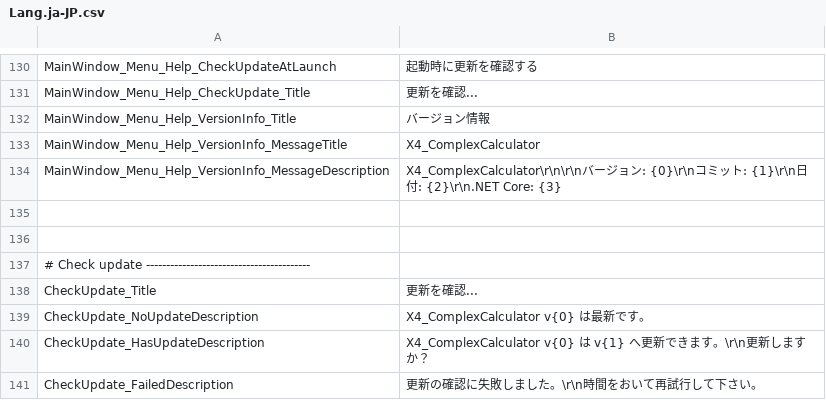
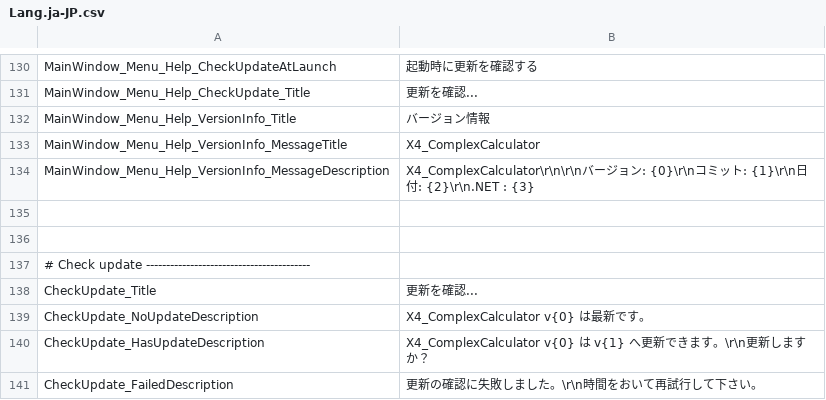
Before and after one commit to Ocelot1210/X4_ComplexCalculator, a CSV file: X4_ComplexCalculator/Localization/Lang.ja-JP.csv, drawn as a sheet; only a part is shown, gaps mark what is left out.

```diff
--- a/X4_ComplexCalculator/Localization/Lang.ja-JP.csv
+++ b/X4_ComplexCalculator/Localization/Lang.ja-JP.csv
@@ -133,3 +133,3 @@ MainWindow_Menu_Help_VersionInfo_Title;バージョン情報
 MainWindow_Menu_Help_VersionInfo_MessageTitle;X4_ComplexCalculator
-MainWindow_Menu_Help_VersionInfo_MessageDescription;X4_ComplexCalculator\r\n\r\nバージョン: {0}\r\nコミット: {1}\r\n日付: {2}\r\n.NET Core: {3}
+MainWindow_Menu_Help_VersionInfo_MessageDescription;X4_ComplexCalculator\r\n\r\nバージョン: {0}\r\nコミット: {1}\r\n日付: {2}\r\n.NET : {3}
 
```
Also changed, not shown: X4_ComplexCalculator/Localization/Lang.csv.
